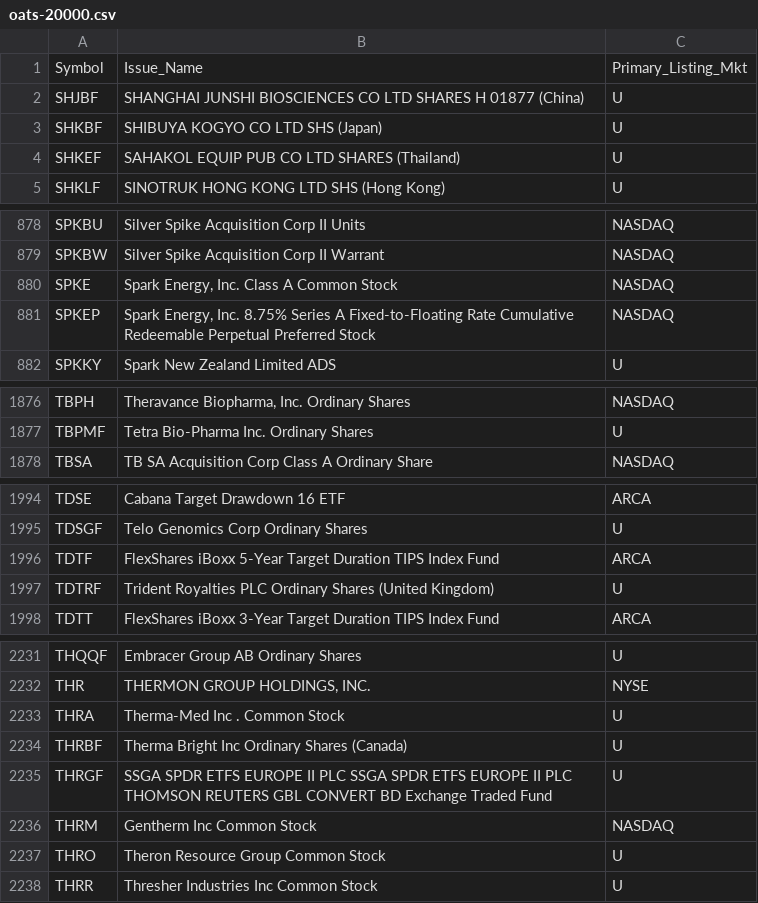
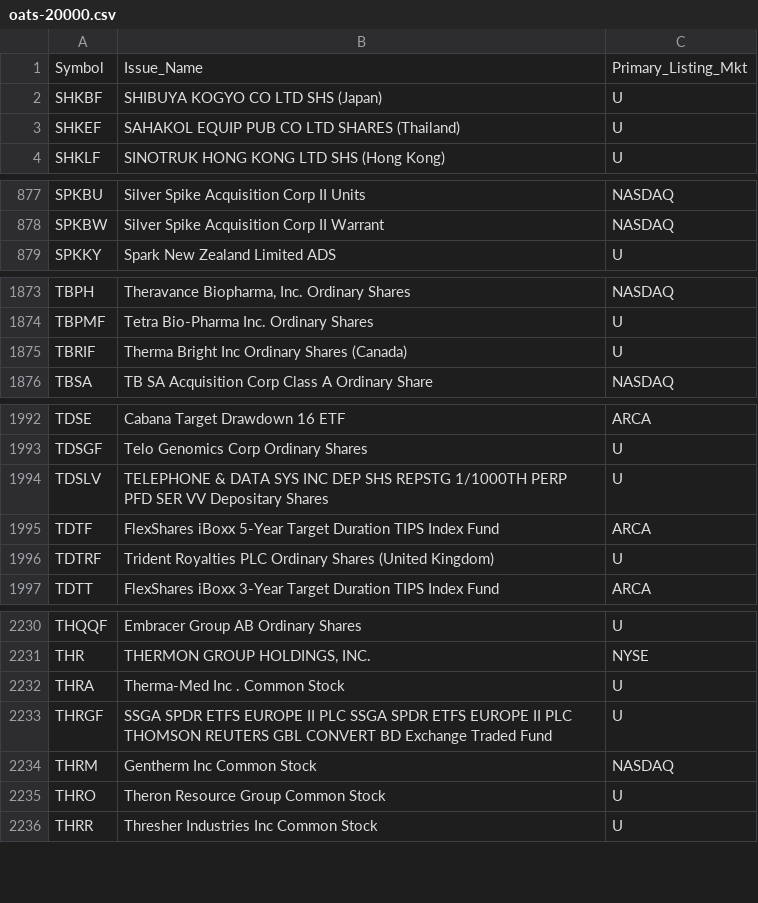
Before and after one commit to haoenhui/oats-reportable, a CSV file: oats-20000.csv, drawn as a sheet; only a part is shown, gaps mark what is left out; the diff covers the shown part only.

```diff
--- a/oats-20000.csv
+++ b/oats-20000.csv
@@ -1,3 +1,2 @@
 Symbol,Issue_Name,Primary_Listing_Mkt
-SHJBF,SHANGHAI JUNSHI BIOSCIENCES CO LTD SHARES H 01877 (China),U
 SHKBF,SHIBUYA KOGYO CO LTD SHS (Japan),U
@@ -879,4 +878,2 @@ SPKBU,Silver Spike Acquisition Corp II Units,NASDAQ
 SPKBW,Silver Spike Acquisition Corp II Warrant,NASDAQ
-SPKE,"Spark Energy, Inc. Class A Common Stock",NASDAQ
-SPKEP,"Spark Energy, Inc. 8.75% Series A Fixed-to-Floating Rate Cumulative Redeemable Perpetual Preferred Stock",NASDAQ
 SPKKY,Spark New Zealand Limited ADS,U
@@ -1877,2 +1874,3 @@ TBPH,"Theravance Biopharma, Inc. Ordinary Shares",NASDAQ
 TBPMF,Tetra Bio-Pharma Inc. Ordinary Shares,U
+TBRIF,Therma Bright Inc Ordinary Shares (Canada),U
 TBSA,TB SA Acquisition Corp Class A Ordinary Share,NASDAQ
@@ -1995,2 +1993,3 @@ TDSE,Cabana Target Drawdown 16 ETF,ARCA
 TDSGF,Telo Genomics Corp Ordinary Shares,U
+TDSLV,TELEPHONE & DATA SYS INC DEP SHS REPSTG 1/1000TH PERP PFD SER VV Depositary Shares,U
 TDTF,FlexShares iBoxx 5-Year Target Duration TIPS Index Fund,ARCA
@@ -2233,3 +2232,2 @@ THR,"THERMON GROUP HOLDINGS, INC.",NYSE
 THRA,Therma-Med Inc .  Common Stock,U
-THRBF,Therma Bright Inc Ordinary Shares (Canada),U
 THRGF,SSGA SPDR ETFS EUROPE II PLC SSGA SPDR ETFS EUROPE II PLC THOMSON REUTERS GBL CONVERT BD Exchange Traded Fund,U
```
Also changed, not shown: 5 added rows, 3 removed rows and 1 edited cell elsewhere in this file, oats-00000.csv, oats-05000.csv, 2 other files.
